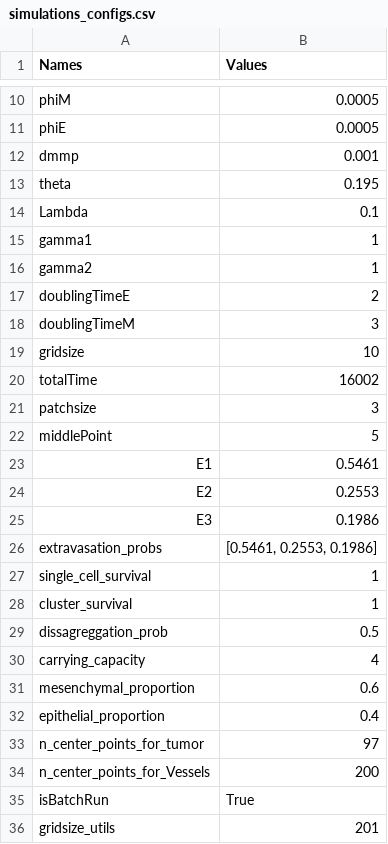
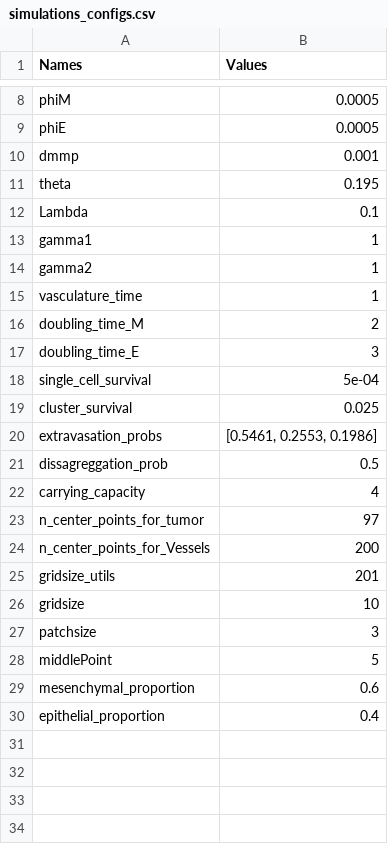
Before and after one commit to alfredohernandezinostroza/agent-based-cancer, a CSV file: simulations_configs.csv, drawn as a sheet; only a part is shown, gaps mark what is left out; the diff covers the shown part only.

Commit message:
delete unnecessary parameters from configs

```diff
--- a/simulations_configs.csv
+++ b/simulations_configs.csv
@@ -16,21 +14,17 @@ gamma1,1
 gamma2,1
-doublingTimeE,2
-doublingTimeM,3
+vasculature_time,1
+doubling_time_M,2
+doubling_time_E,3
+single_cell_survival,5e-04
+cluster_survival,0.025
+extravasation_probs,"[0.5461, 0.2553, 0.1986]"
+dissagreggation_prob,0.5
+carrying_capacity,4
+n_center_points_for_tumor,97
+n_center_points_for_Vessels,200
+gridsize_utils,201
 gridsize,10
-totalTime,16002
 patchsize,3
 middlePoint,5
-E1,0.5461
-E2,0.2553
-E3,0.1986
-extravasation_probs,"[0.5461, 0.2553, 0.1986]"
-single_cell_survival,1
-cluster_survival,1
-dissagreggation_prob,0.5
-carrying_capacity,4
 mesenchymal_proportion,0.6
 epithelial_proportion,0.4
-n_center_points_for_tumor,97
-n_center_points_for_Vessels,200
-isBatchRun,True
-gridsize_utils,201
```
Also changed, not shown: 1 removed row and 1 edited cell elsewhere in this file, 2 other files.
